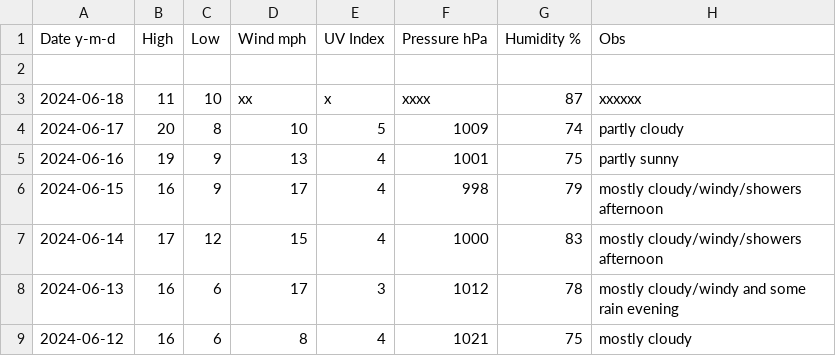
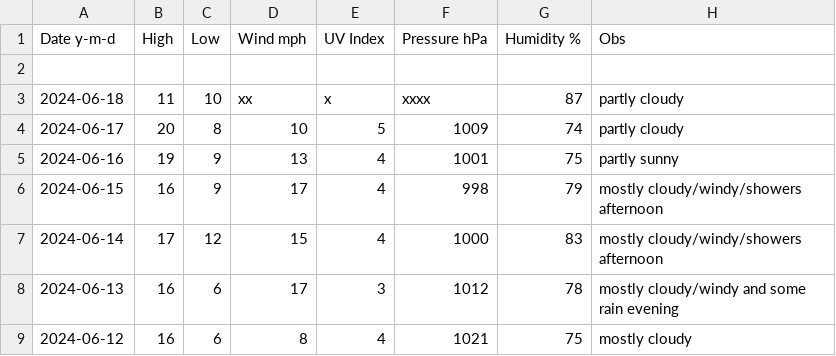
Before and after one commit to tu2/xyz_d, a CSV file: xyz_d_24.csv, drawn as a sheet; only a part is shown.

Commit message:
Update xyz_d_24.csv

```diff
--- a/xyz_d_24.csv
+++ b/xyz_d_24.csv
@@ -2,3 +2,3 @@ Date y-m-d,High,Low,Wind mph,UV Index,Pressure hPa,Humidity %,Obs
 
-2024-06-18,11,10,xx,x,xxxx,87,xxxxxx
+2024-06-18,11,10,xx,x,xxxx,87,partly cloudy
 2024-06-17,20,8,10,5,1009,74,partly cloudy
```
